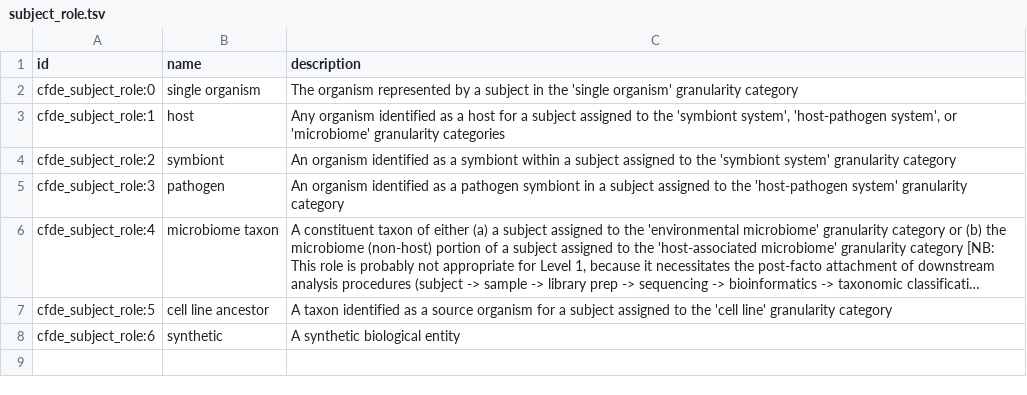
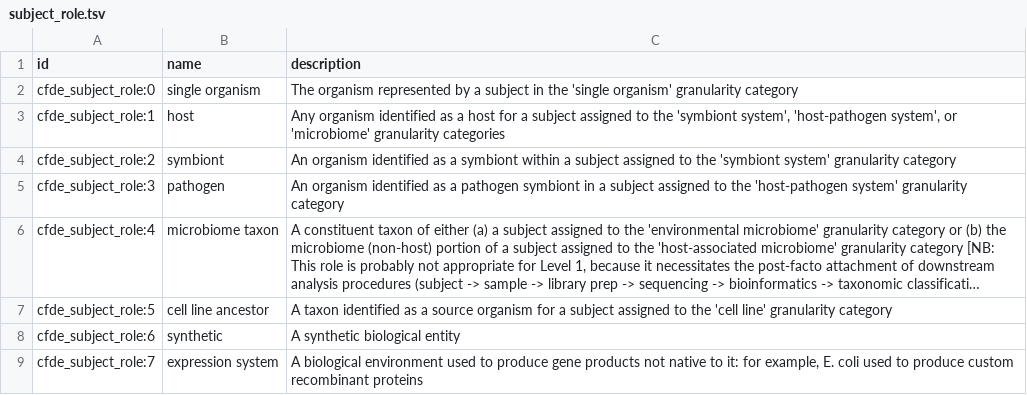
Before and after one commit to nih-cfde/cfde-deriva, a TSV file: cfde_deriva/configs/submission/subject_role.tsv, drawn as a sheet; long unchanged cells end in …; the diff names each change by its address in the sheet, - before the commit and + after, or states it on an @@ line.

Commit message:
wip: sync 2021Q4 model changes into embedded submission model JSON

```diff
--- a/cfde_deriva/configs/submission/subject_role.tsv
+++ b/cfde_deriva/configs/submission/subject_role.tsv
+row 9: cfde_subject_role:7 | expression system | A biological environment used to produce gene products not native to it: for example, E. coli used to produce custom recombinant proteins
```
Also changed, not shown: 1 other file.
